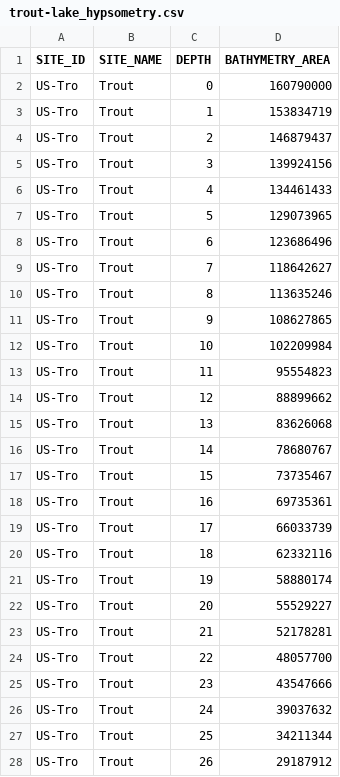
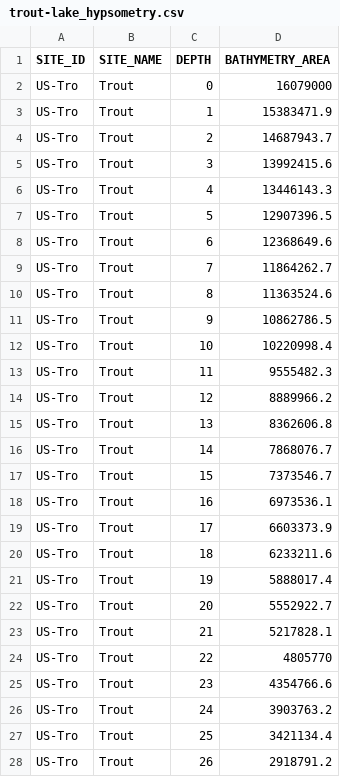
Before and after one commit to ISIMIP-LAKE/ISIMIP4_Local_Lakes_ObsData, a CSV file: LocalLakes/Trout/trout-lake_hypsometry.csv, drawn as a sheet; only a part is shown; the diff covers the shown part only.

```diff
--- a/LocalLakes/Trout/trout-lake_hypsometry.csv
+++ b/LocalLakes/Trout/trout-lake_hypsometry.csv
@@ -1,28 +1,28 @@
 SITE_ID,SITE_NAME,DEPTH,BATHYMETRY_AREA
-US-Tro,Trout,0,160790000
-US-Tro,Trout,1,153834719
-US-Tro,Trout,2,146879437
-US-Tro,Trout,3,139924156
-US-Tro,Trout,4,134461433
-US-Tro,Trout,5,129073965
-US-Tro,Trout,6,123686496
-US-Tro,Trout,7,118642627
-US-Tro,Trout,8,113635246
-US-Tro,Trout,9,108627865
-US-Tro,Trout,10,102209984
-US-Tro,Trout,11,95554823
-US-Tro,Trout,12,88899662
-US-Tro,Trout,13,83626068
-US-Tro,Trout,14,78680767
-US-Tro,Trout,15,73735467
-US-Tro,Trout,16,69735361
-US-Tro,Trout,17,66033739
-US-Tro,Trout,18,62332116
-US-Tro,Trout,19,58880174
-US-Tro,Trout,20,55529227
-US-Tro,Trout,21,52178281
-US-Tro,Trout,22,48057700
-US-Tro,Trout,23,43547666
-US-Tro,Trout,24,39037632
-US-Tro,Trout,25,34211344
-US-Tro,Trout,26,29187912
+US-Tro,Trout,0,16079000
+US-Tro,Trout,1,15383471.9
+US-Tro,Trout,2,14687943.7
+US-Tro,Trout,3,13992415.6
+US-Tro,Trout,4,13446143.3
+US-Tro,Trout,5,12907396.5
+US-Tro,Trout,6,12368649.6
+US-Tro,Trout,7,11864262.7
+US-Tro,Trout,8,11363524.6
+US-Tro,Trout,9,10862786.5
+US-Tro,Trout,10,10220998.4
+US-Tro,Trout,11,9555482.3
+US-Tro,Trout,12,8889966.2
+US-Tro,Trout,13,8362606.8
+US-Tro,Trout,14,7868076.7
+US-Tro,Trout,15,7373546.7
+US-Tro,Trout,16,6973536.1
+US-Tro,Trout,17,6603373.9
+US-Tro,Trout,18,6233211.6
+US-Tro,Trout,19,5888017.4
+US-Tro,Trout,20,5552922.7
+US-Tro,Trout,21,5217828.1
+US-Tro,Trout,22,4805770
+US-Tro,Trout,23,4354766.6
+US-Tro,Trout,24,3903763.2
+US-Tro,Trout,25,3421134.4
+US-Tro,Trout,26,2918791.2
```
Also changed, not shown: 7 edited cells elsewhere in this file, metadata/corrections.csv, metadata/lakes.csv, 6 other files.
